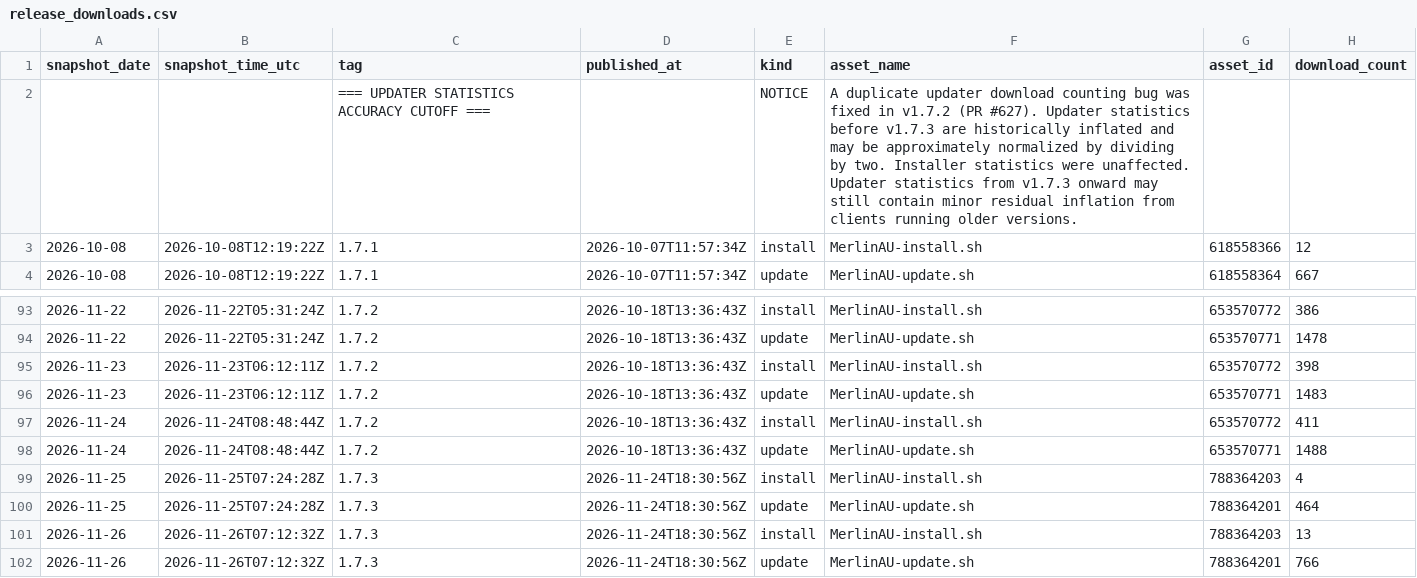
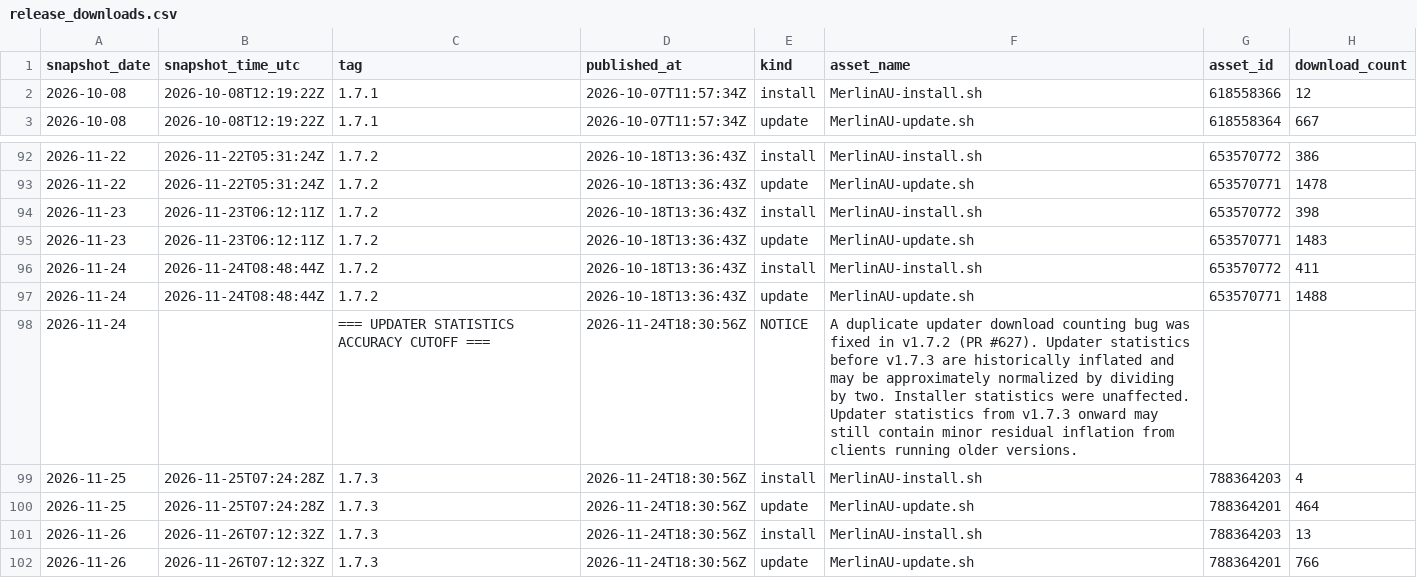
Before and after one commit to ExtremeFiretop/MerlinAutoUpdate-Router, a CSV file: metrics/release_downloads.csv, drawn as a sheet; only a part is shown, gaps mark what is left out; removed rows and columns are numbered as before the commit, all else as after; the diff names each change by its address in the sheet, - before the commit and + after, or states it on an @@ line.

Commit message:
Update release_downloads.csv

```diff
--- a/metrics/release_downloads.csv
+++ b/metrics/release_downloads.csv
-row 2:  |  | === UPDATER STATISTICS ACCURACY CUTOFF === |  | NOTICE | A duplicate updater download counting bug was fixed in v1.7.2 (PR #627). Updater statistics before v1.7.3 are historically inflated and may be approximately normalized by dividing by two. Installer statistics were unaffected. Updater statistics from v1.7.3 onward may still contain minor residual inflation from clients running older versions.
+row 98: 2026-11-24 |  | === UPDATER STATISTICS ACCURACY CUTOFF === | 2026-11-24T18:30:56Z | NOTICE | A duplicate updater download counting bug was fixed in v1.7.2 (PR #627). Updater statistics before v1.7.3 are historically inflated and may be approximately normalized by dividing by two. Installer statistics were unaffected. Updater statistics from v1.7.3 onward may still contain minor residual inflation from clients running older versions.
```
